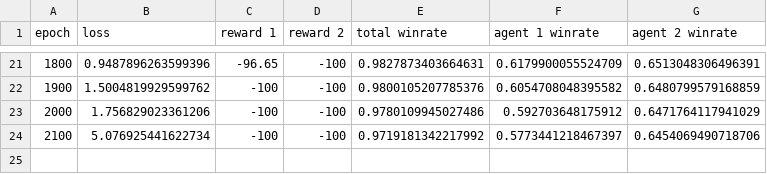
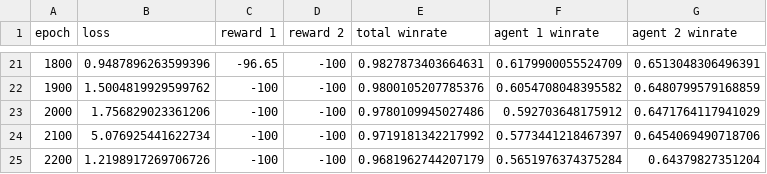
Before and after one commit to eiliscasey17/Quantum-Maze-DQN, a CSV file: src/baseline_results/twoagents/compete_quantumcommunication_10x10_2/results.csv, drawn as a sheet; only a part is shown, gaps mark what is left out; the diff names each change by its address in the sheet, - before the commit and + after, or states it on an @@ line.

Commit message:
results

```diff
--- a/src/baseline_results/twoagents/compete_quantumcommunication_10x10_2/results.csv
+++ b/src/baseline_results/twoagents/compete_quantumcommunication_10x10_2/results.csv
+row 25: 2200 | 1.2198917269706726 | -100 | -100 | 0.9681962744207179 | 0.5651976374375284 | 0.64379827351204
```
Also changed, not shown: src/baseline_results/twoagents/compete_quantumcommunication3_2/results.csv, src/baseline_results/twoagents/compete_stochasticenv_2/results.csv, 43 other files.
